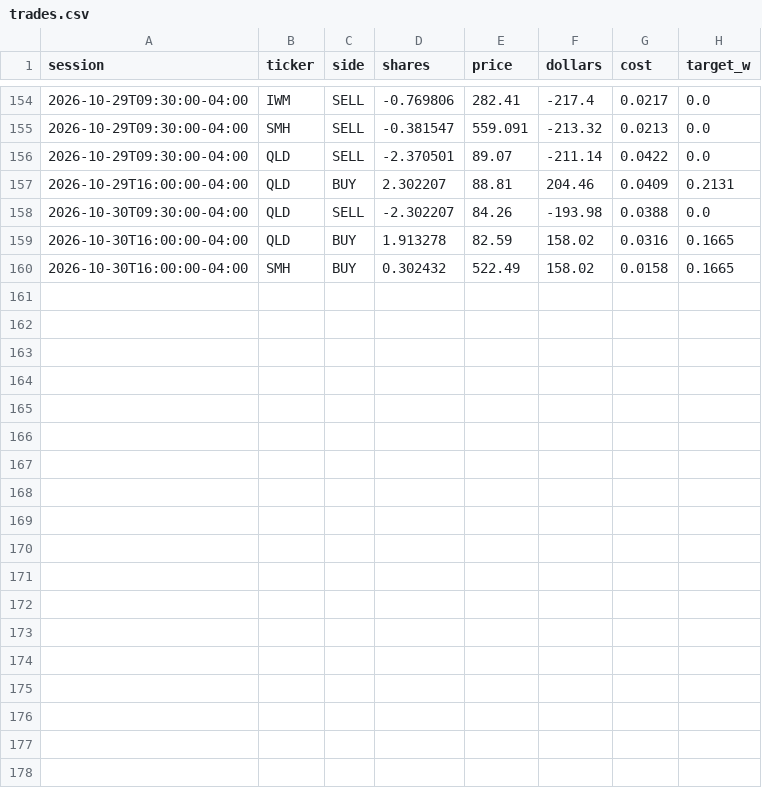
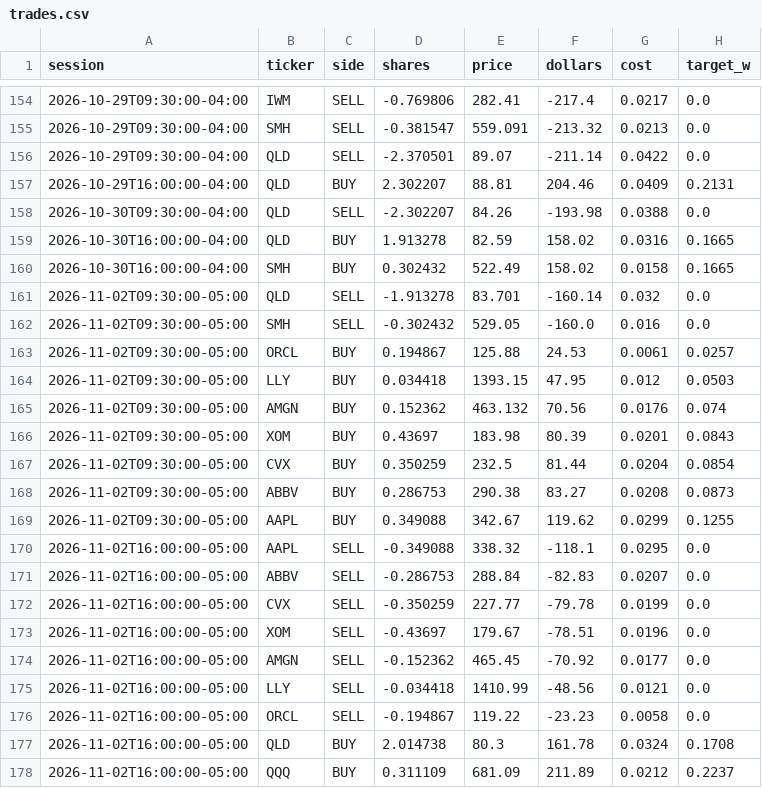
Before and after one commit to CSAyush/quantbot, a CSV file: paper_state/hf/accounts/shadow-alt/trades.csv, drawn as a sheet; only a part is shown, gaps mark what is left out.

Commit message:
paper: 2026-11-02 22:30 UTC

```diff
--- a/paper_state/hf/accounts/shadow-alt/trades.csv
+++ b/paper_state/hf/accounts/shadow-alt/trades.csv
@@ -160 +160,19 @@ session,ticker,side,shares,price,dollars,cost,target_w
 2026-10-30T16:00:00-04:00,SMH,BUY,0.302432,522.49,158.02,0.0158,0.1665
+2026-11-02T09:30:00-05:00,QLD,SELL,-1.913278,83.701,-160.14,0.032,0.0
+2026-11-02T09:30:00-05:00,SMH,SELL,-0.302432,529.05,-160.0,0.016,0.0
+2026-11-02T09:30:00-05:00,ORCL,BUY,0.194867,125.88,24.53,0.0061,0.0257
+2026-11-02T09:30:00-05:00,LLY,BUY,0.034418,1393.15,47.95,0.012,0.0503
+2026-11-02T09:30:00-05:00,AMGN,BUY,0.152362,463.132,70.56,0.0176,0.074
+2026-11-02T09:30:00-05:00,XOM,BUY,0.43697,183.98,80.39,0.0201,0.0843
+2026-11-02T09:30:00-05:00,CVX,BUY,0.350259,232.5,81.44,0.0204,0.0854
+2026-11-02T09:30:00-05:00,ABBV,BUY,0.286753,290.38,83.27,0.0208,0.0873
+2026-11-02T09:30:00-05:00,AAPL,BUY,0.349088,342.67,119.62,0.0299,0.1255
+2026-11-02T16:00:00-05:00,AAPL,SELL,-0.349088,338.32,-118.1,0.0295,0.0
+2026-11-02T16:00:00-05:00,ABBV,SELL,-0.286753,288.84,-82.83,0.0207,0.0
+2026-11-02T16:00:00-05:00,CVX,SELL,-0.350259,227.77,-79.78,0.0199,0.0
+2026-11-02T16:00:00-05:00,XOM,SELL,-0.43697,179.67,-78.51,0.0196,0.0
+2026-11-02T16:00:00-05:00,AMGN,SELL,-0.152362,465.45,-70.92,0.0177,0.0
+2026-11-02T16:00:00-05:00,LLY,SELL,-0.034418,1410.99,-48.56,0.0121,0.0
+2026-11-02T16:00:00-05:00,ORCL,SELL,-0.194867,119.22,-23.23,0.0058,0.0
+2026-11-02T16:00:00-05:00,QLD,BUY,2.014738,80.3,161.78,0.0324,0.1708
+2026-11-02T16:00:00-05:00,QQQ,BUY,0.311109,681.09,211.89,0.0212,0.2237
```
Also changed, not shown: paper_state/hf/accounts/shadow-alt/history.csv, paper_state/hf/accounts/shadow-growth/history.csv, 14 other files.
